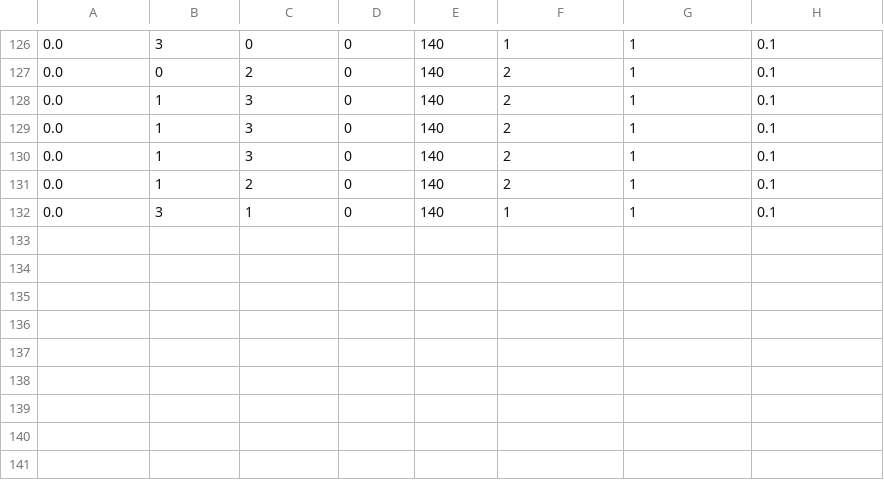
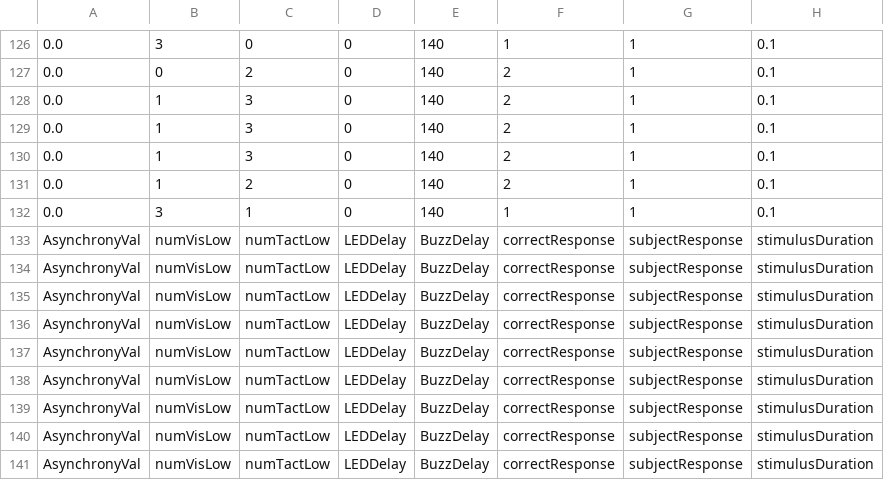
Before and after one commit to meghakalia/Unity3D_HTC_VIVE, a CSV file: Data/Subjects/34_a_Exposure.csv, drawn as a sheet; only a part is shown, gaps mark what is left out; the diff names each change by its address in the sheet, - before the commit and + after, or states it on an @@ line.

```diff
--- a/Data/Subjects/34_a_Exposure.csv
+++ b/Data/Subjects/34_a_Exposure.csv
+row 133: AsynchronyVal | numVisLow | numTactLow | LEDDelay | BuzzDelay | correctResponse | subjectResponse | stimulusDuration
+row 134: AsynchronyVal | numVisLow | numTactLow | LEDDelay | BuzzDelay | correctResponse | subjectResponse | stimulusDuration
+row 135: AsynchronyVal | numVisLow | numTactLow | LEDDelay | BuzzDelay | correctResponse | subjectResponse | stimulusDuration
+row 136: AsynchronyVal | numVisLow | numTactLow | LEDDelay | BuzzDelay | correctResponse | subjectResponse | stimulusDuration
+row 137: AsynchronyVal | numVisLow | numTactLow | LEDDelay | BuzzDelay | correctResponse | subjectResponse | stimulusDuration
+row 138: AsynchronyVal | numVisLow | numTactLow | LEDDelay | BuzzDelay | correctResponse | subjectResponse | stimulusDuration
+row 139: AsynchronyVal | numVisLow | numTactLow | LEDDelay | BuzzDelay | correctResponse | subjectResponse | stimulusDuration
+row 140: AsynchronyVal | numVisLow | numTactLow | LEDDelay | BuzzDelay | correctResponse | subjectResponse | stimulusDuration
+row 141: AsynchronyVal | numVisLow | numTactLow | LEDDelay | BuzzDelay | correctResponse | subjectResponse | stimulusDuration
```
Also changed, not shown: Data/Subjects/34_a_ExposureTest.csv, Data/Subjects/34_a_PostExposureTOJ.csv, 4 other files.
